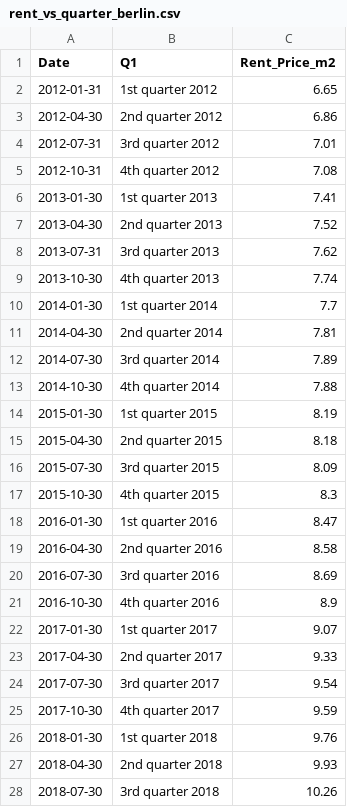
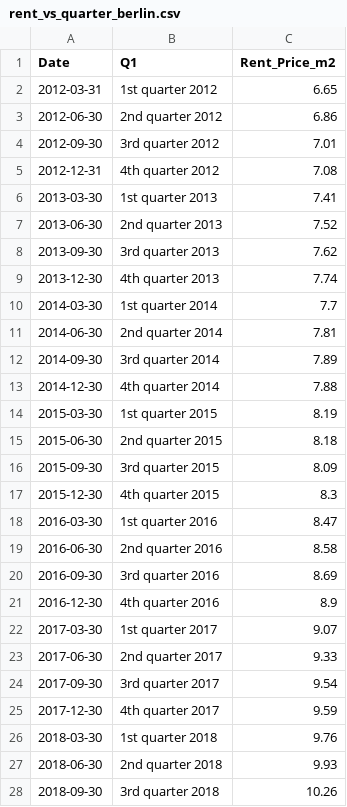
Before and after one commit to barunps3/financial_analysis, a CSV file: rent_vs_quarter_berlin.csv, drawn as a sheet; only a part is shown; the diff covers the shown part only.

Commit message:
added immoscout prices

```diff
--- a/rent_vs_quarter_berlin.csv
+++ b/rent_vs_quarter_berlin.csv
@@ -1,28 +1,28 @@
 Date,Q1,Rent_Price_m2
-2012-01-31,1st quarter 2012,6.65
-2012-04-30,2nd quarter 2012,6.86
-2012-07-31,3rd quarter 2012,7.01
-2012-10-31,4th quarter 2012,7.08
-2013-01-30,1st quarter 2013,7.41
-2013-04-30,2nd quarter 2013,7.52
-2013-07-31,3rd quarter 2013,7.62
-2013-10-30,4th quarter 2013,7.74
-2014-01-30,1st quarter 2014,7.7
-2014-04-30,2nd quarter 2014,7.81
-2014-07-30,3rd quarter 2014,7.89
-2014-10-30,4th quarter 2014,7.88
-2015-01-30,1st quarter 2015,8.19
-2015-04-30,2nd quarter 2015,8.18
-2015-07-30,3rd quarter 2015,8.09
-2015-10-30,4th quarter 2015,8.3
-2016-01-30,1st quarter 2016,8.47
-2016-04-30,2nd quarter 2016,8.58
-2016-07-30,3rd quarter 2016,8.69
-2016-10-30,4th quarter 2016,8.9
-2017-01-30,1st quarter 2017,9.07
-2017-04-30,2nd quarter 2017,9.33
-2017-07-30,3rd quarter 2017,9.54
-2017-10-30,4th quarter 2017,9.59
-2018-01-30,1st quarter 2018,9.76
-2018-04-30,2nd quarter 2018,9.93
-2018-07-30,3rd quarter 2018,10.26
+2012-03-31,1st quarter 2012,6.65
+2012-06-30,2nd quarter 2012,6.86
+2012-09-30,3rd quarter 2012,7.01
+2012-12-31,4th quarter 2012,7.08
+2013-03-30,1st quarter 2013,7.41
+2013-06-30,2nd quarter 2013,7.52
+2013-09-30,3rd quarter 2013,7.62
+2013-12-30,4th quarter 2013,7.74
+2014-03-30,1st quarter 2014,7.7
+2014-06-30,2nd quarter 2014,7.81
+2014-09-30,3rd quarter 2014,7.89
+2014-12-30,4th quarter 2014,7.88
+2015-03-30,1st quarter 2015,8.19
+2015-06-30,2nd quarter 2015,8.18
+2015-09-30,3rd quarter 2015,8.09
+2015-12-30,4th quarter 2015,8.3
+2016-03-30,1st quarter 2016,8.47
+2016-06-30,2nd quarter 2016,8.58
+2016-09-30,3rd quarter 2016,8.69
+2016-12-30,4th quarter 2016,8.9
+2017-03-30,1st quarter 2017,9.07
+2017-06-30,2nd quarter 2017,9.33
+2017-09-30,3rd quarter 2017,9.54
+2017-12-30,4th quarter 2017,9.59
+2018-03-30,1st quarter 2018,9.76
+2018-06-30,2nd quarter 2018,9.93
+2018-09-30,3rd quarter 2018,10.26
```
Also changed, not shown: 22 edited cells elsewhere in this file, 3 other files.
